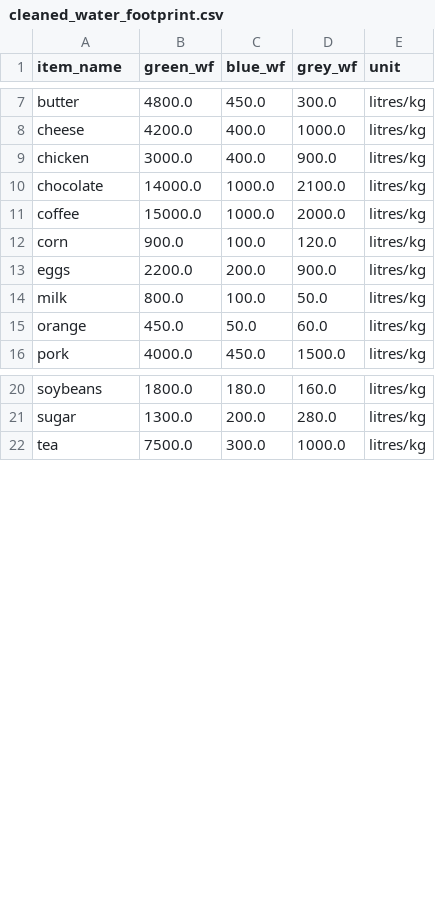
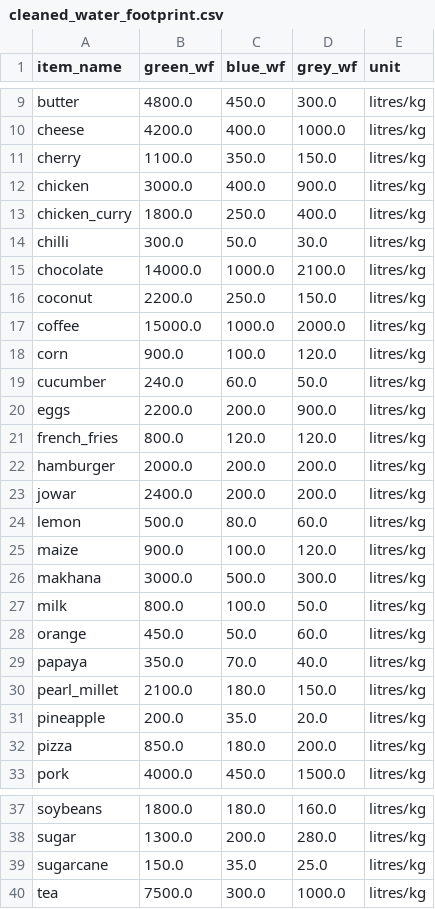
Before and after one commit to dishitavaswani/SIH-Water-Footprints, a CSV file: database/data/cleaned_water_footprint.csv, drawn as a sheet; only a part is shown, gaps mark what is left out; the diff covers the shown part only; the diff names each change by its address in the sheet, - before the commit and + after, or states it on an @@ line.

Commit message:
database: added coverage for all demo-recognizable items

```diff
--- a/database/data/cleaned_water_footprint.csv
+++ b/database/data/cleaned_water_footprint.csv
+row 11: cherry | 1100.0 | 350.0 | 150.0 | litres/kg
+row 13: chicken_curry | 1800.0 | 250.0 | 400.0 | litres/kg
+row 14: chilli | 300.0 | 50.0 | 30.0 | litres/kg
+row 16: coconut | 2200.0 | 250.0 | 150.0 | litres/kg
+row 19: cucumber | 240.0 | 60.0 | 50.0 | litres/kg
+row 21: french_fries | 800.0 | 120.0 | 120.0 | litres/kg
+row 22: hamburger | 2000.0 | 200.0 | 200.0 | litres/kg
+row 23: jowar | 2400.0 | 200.0 | 200.0 | litres/kg
+row 24: lemon | 500.0 | 80.0 | 60.0 | litres/kg
+row 25: maize | 900.0 | 100.0 | 120.0 | litres/kg
+row 26: makhana | 3000.0 | 500.0 | 300.0 | litres/kg
+row 29: papaya | 350.0 | 70.0 | 40.0 | litres/kg
+row 30: pearl_millet | 2100.0 | 180.0 | 150.0 | litres/kg
+row 31: pineapple | 200.0 | 35.0 | 20.0 | litres/kg
+row 32: pizza | 850.0 | 180.0 | 200.0 | litres/kg
+row 39: sugarcane | 150.0 | 35.0 | 25.0 | litres/kg
```
Also changed, not shown: 2 added rows elsewhere in this file, database/data/raw_water_footprint.csv, 1 other file.
